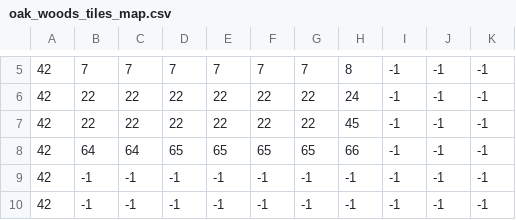
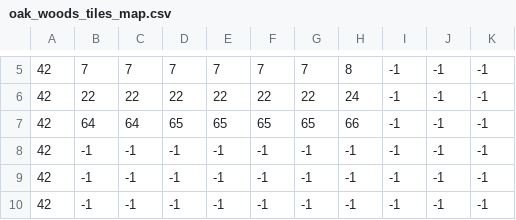
Before and after one commit to jpledezma/Pygame-segundo-parcial, a CSV file: data/oak_woods_tiles_map.csv, drawn as a sheet; only a part is shown, gaps mark what is left out; the diff names each change by its address in the sheet, - before the commit and + after, or states it on an @@ line.

Commit message:
Se cambian algunos tiles del mapa

```diff
--- a/data/oak_woods_tiles_map.csv
+++ b/data/oak_woods_tiles_map.csv
-B7: 22
+B7: 64
-C7: 22
+C7: 64
-D7: 22
+D7: 65
-E7: 22
+E7: 65
-F7: 22
+F7: 65
-G7: 22
+G7: 65
-H7: 45
+H7: 66
-B8: 64
+B8: -1
-C8: 64
+C8: -1
-D8: 65
+D8: -1
-E8: 65
+E8: -1
-F8: 65
+F8: -1
-G8: 65
+G8: -1
-H8: 66
+H8: -1
```
